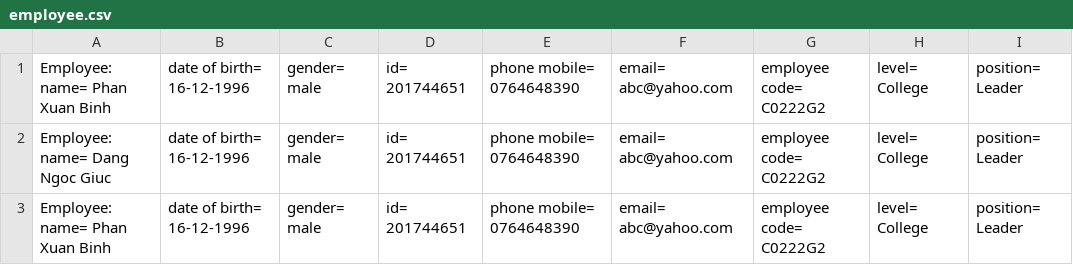
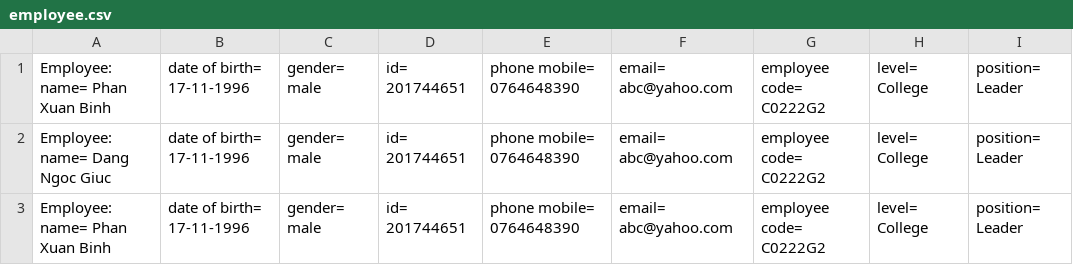
Before and after one commit to Binh96/my_project_furama, a CSV file: out/production/furama_manage/services/impl/employee.csv, drawn as a sheet; only a part is shown; the diff names each change by its address in the sheet, - before the commit and + after, or states it on an @@ line.

```diff
--- a/out/production/furama_manage/services/impl/employee.csv
+++ b/out/production/furama_manage/services/impl/employee.csv
-B1:B3: date of birth= 16-12-1996
+B1:B3: date of birth= 17-11-1996
```
Also changed, not shown: src/services/impl/employee.csv, 7 other files.
